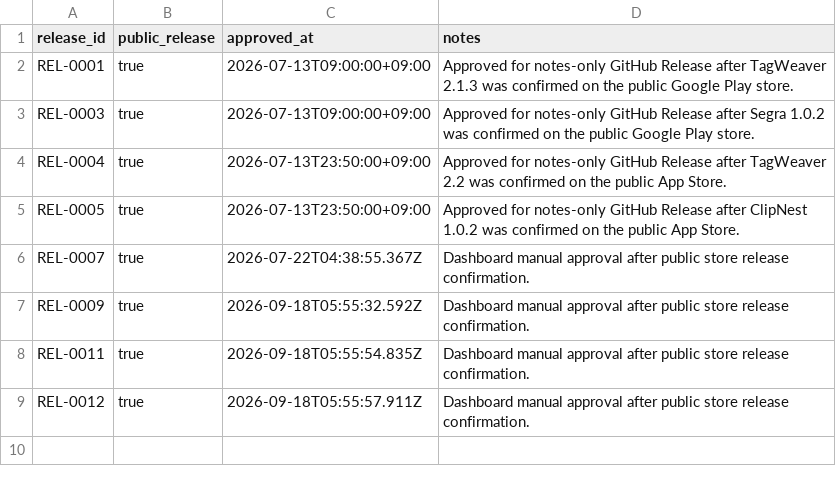
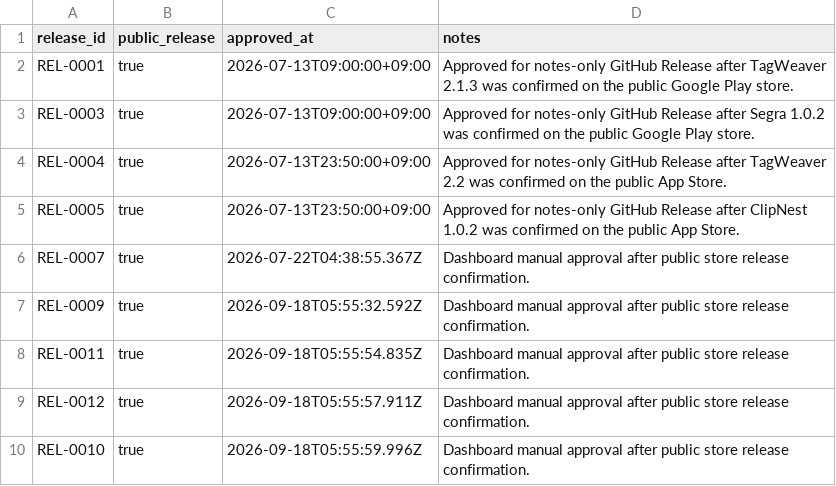
Before and after one commit to onnellab/onnel-content-engine, a CSV file: data/app_release_publications.csv, drawn as a sheet.

Commit message:
Approve public release REL-0010

```diff
--- a/data/app_release_publications.csv
+++ b/data/app_release_publications.csv
@@ -9 +9,2 @@ REL-0011,true,2026-09-18T05:55:54.835Z,Dashboard manual approval after public st
 REL-0012,true,2026-09-18T05:55:57.911Z,Dashboard manual approval after public store release confirmation.
+REL-0010,true,2026-09-18T05:55:59.996Z,Dashboard manual approval after public store release confirmation.
```
